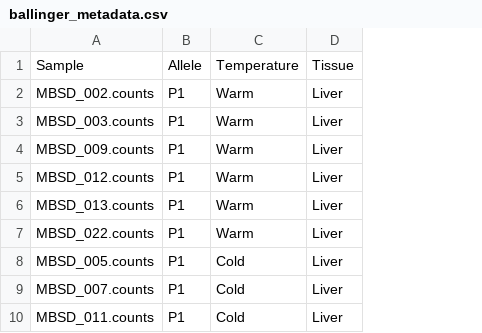
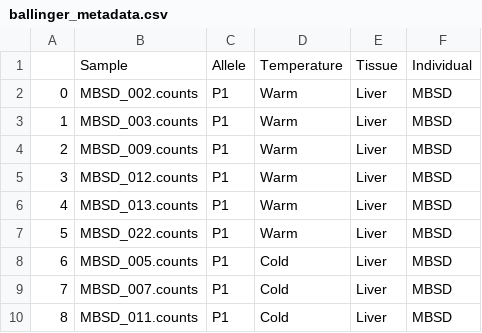
Before and after one commit to pachterlab/XgeneR, a CSV file: inst/extdata/ballinger_metadata.csv, drawn as a sheet; only a part is shown; the diff names each change by its address in the sheet, - before the commit and + after, or states it on an @@ line.

```diff
--- a/inst/extdata/ballinger_metadata.csv
+++ b/inst/extdata/ballinger_metadata.csv
+column A, rows 2-10: 0 | 1 | 2 | 3 | 4 | 5 | 6 | 7 | 8
+column F, rows 1-10: Individual | MBSD | MBSD | MBSD | MBSD | MBSD | MBSD | MBSD | MBSD | MBSD
```
Also changed, not shown: 38 other files.
